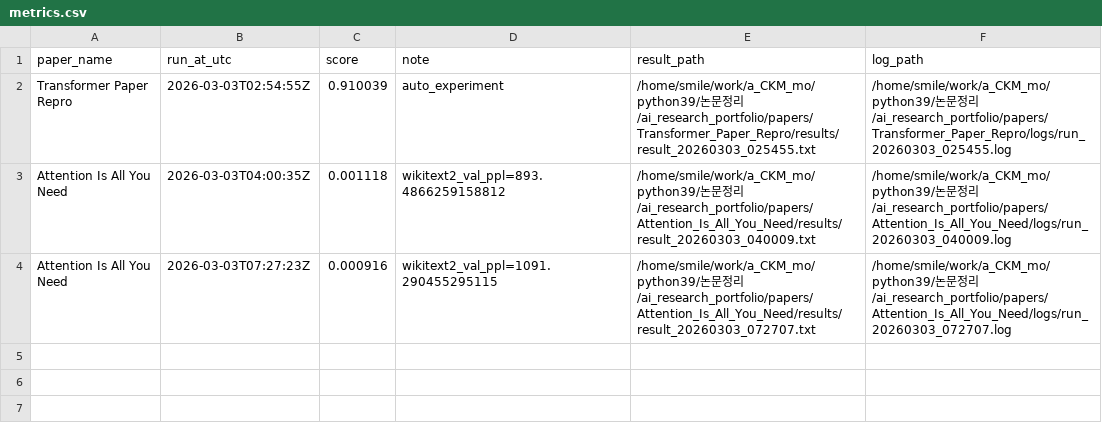
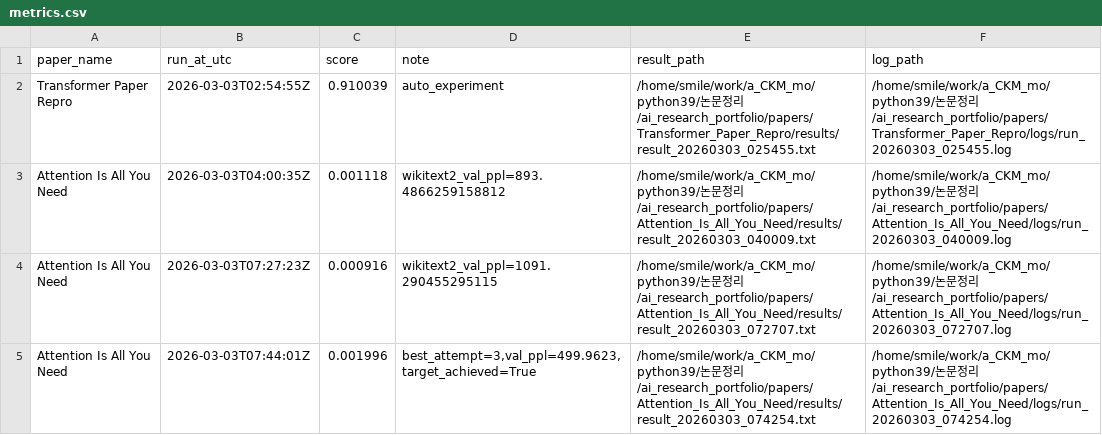
Before and after one commit to KyouGit/ai_research_portfolio, a CSV file: metrics.csv, drawn as a sheet; the diff names each change by its address in the sheet, - before the commit and + after, or states it on an @@ line.

Commit message:
auto: experiment Attention Is All You Need score=0.0020

```diff
--- a/metrics.csv
+++ b/metrics.csv
+row 5: Attention Is All You Need | 2026-03-03T07:44:01Z | 0.001996 | best_attempt=3,val_ppl=499.9623,target_achieved=True | /home/smile/work/a_CKM_mo/python39/논문정리/ai_research_portfolio/papers/Attention_Is_All_You_Need/results/result_20260303_074254.txt | /home/smile/work/a_CKM_mo/python39/논문정리/ai_research_portfolio/papers/Attention_Is_All_You_Need/logs/run_20260303_074254.log
```
Also changed, not shown: 5 other files.
